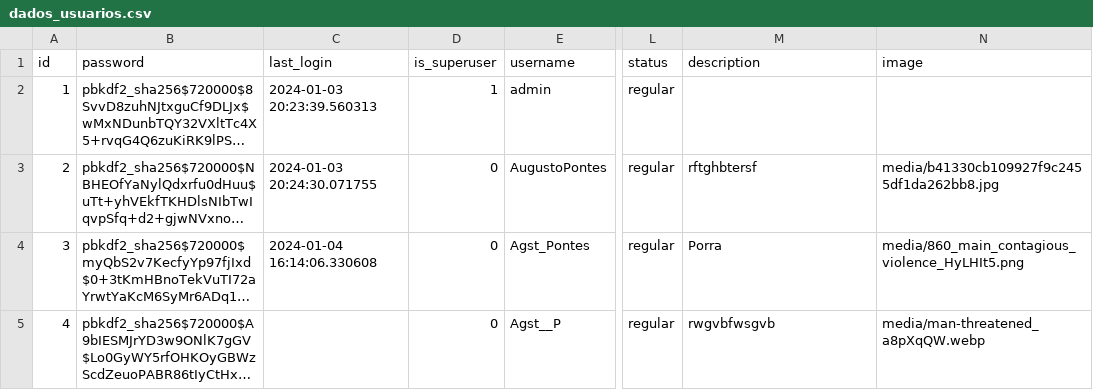
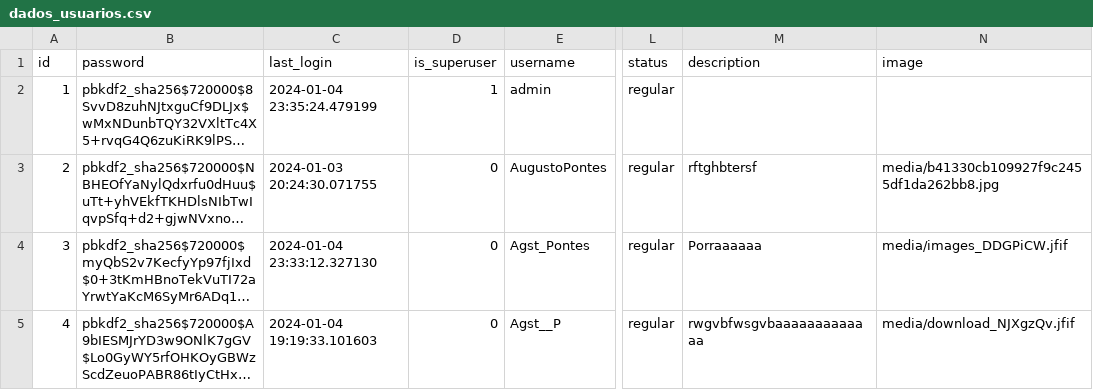
Before and after one commit to RankracerBR/Gutos-Website, a CSV file: login_website/guto_website/my_website/ML_Training/Users_csv/dados_usuarios.csv, drawn as a sheet; only a part is shown, gaps mark what is left out; long unchanged cells end in …; the diff names each change by its address in the sheet, - before the commit and + after, or states it on an @@ line.

Commit message:
History users

```diff
--- a/login_website/guto_website/my_website/ML_Training/Users_csv/dados_usuarios.csv
+++ b/login_website/guto_website/my_website/ML_Training/Users_csv/dados_usuarios.csv
-C2 (last_login): 2024-01-03 20:23:39.560313
+C2 (last_login): 2024-01-04 23:35:24.479199
-C4 (last_login): 2024-01-04 16:14:06.330608
+C4 (last_login): 2024-01-04 23:33:12.327130
-M4 (description): Porra
+M4 (description): Porraaaaaa
-N4 (image): media/860_main_contagious_violence_HyLHIt5.png
+N4 (image): media/images_DDGPiCW.jfif
-C5 (last_login): (empty)
+C5 (last_login): 2024-01-04 19:19:33.101603
-M5 (description): rwgvbfwsgvb
+M5 (description): rwgvbfwsgvbaaaaaaaaaaaaa
-N5 (image): media/man-threatened_a8pXqQW.webp
+N5 (image): media/download_NJXgzQv.jfif
```
Also changed, not shown: login_website/guto_website/my_website/ML_Training/Users_csv/dados_usuarios_com_palavras_alvo.csv, 21 other files.
